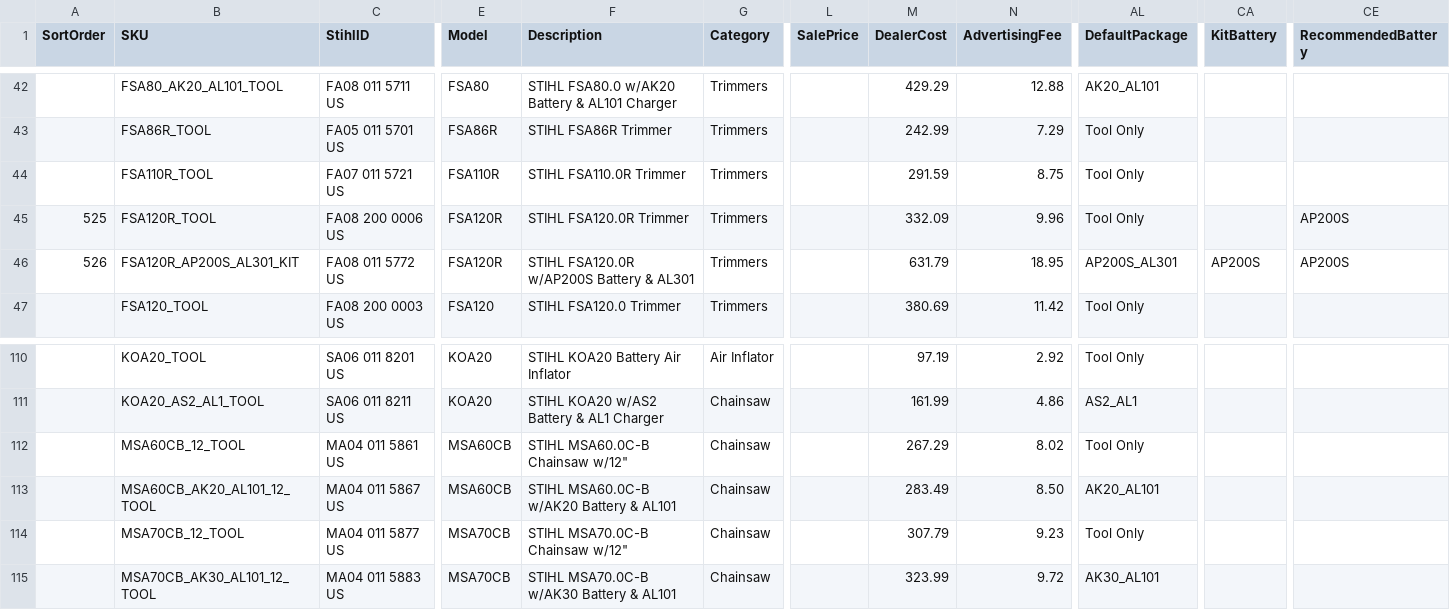
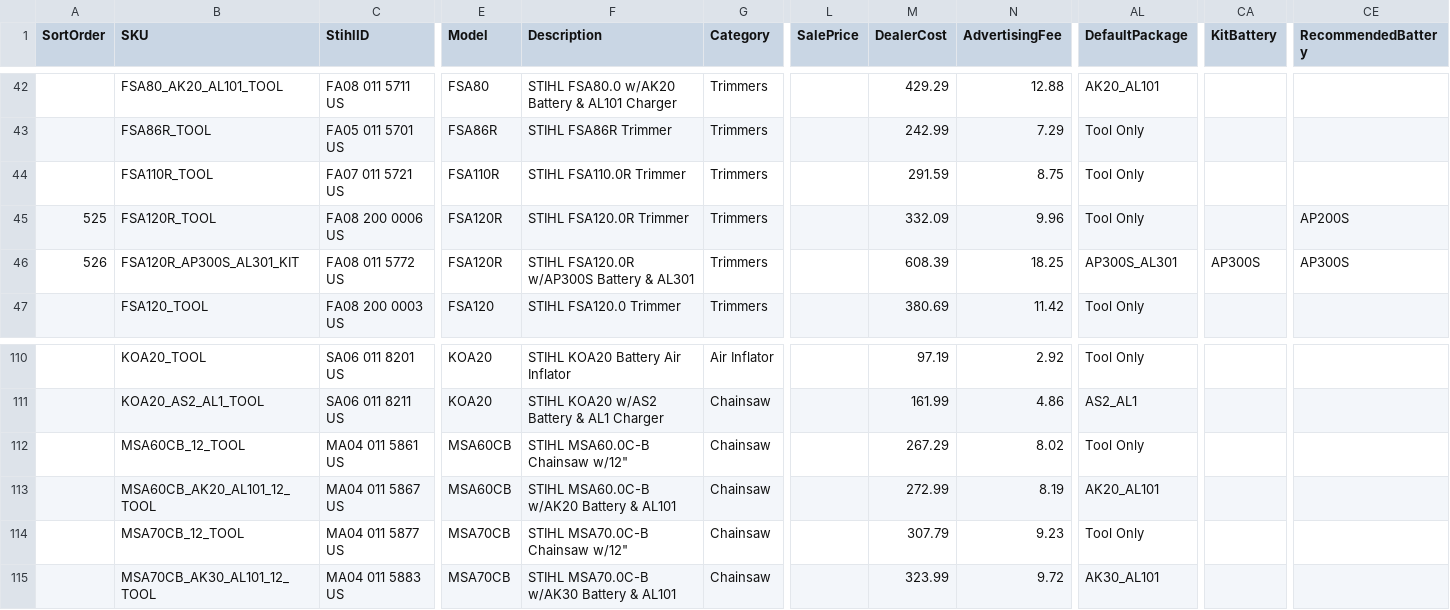
Before and after one commit to WestEndPower/stihl-battery-configurator, a CSV file: data/tools.csv, drawn as a sheet; only a part is shown, gaps mark what is left out; the diff names each change by its address in the sheet, - before the commit and + after, or states it on an @@ line.

```diff
--- a/data/tools.csv
+++ b/data/tools.csv
-B46 (SKU): FSA120R_AP200S_AL301_KIT
+B46 (SKU): FSA120R_AP300S_AL301_KIT
-F46 (Description): STIHL FSA120.0R w/AP200S Battery & AL301
+F46 (Description): STIHL FSA120.0R w/AP300S Battery & AL301
-M46 (DealerCost): 631.79
+M46 (DealerCost): 608.39
-N46 (AdvertisingFee): 18.95
+N46 (AdvertisingFee): 18.25
-AL46 (DefaultPackage): AP200S_AL301
+AL46 (DefaultPackage): AP300S_AL301
-CA46 (KitBattery): AP200S
+CA46 (KitBattery): AP300S
-CE46 (RecommendedBattery): AP200S
+CE46 (RecommendedBattery): AP300S
-M113 (DealerCost): 283.49
+M113 (DealerCost): 272.99
-N113 (AdvertisingFee): 8.50
+N113 (AdvertisingFee): 8.19
```
Also changed, not shown: 1 other file.
